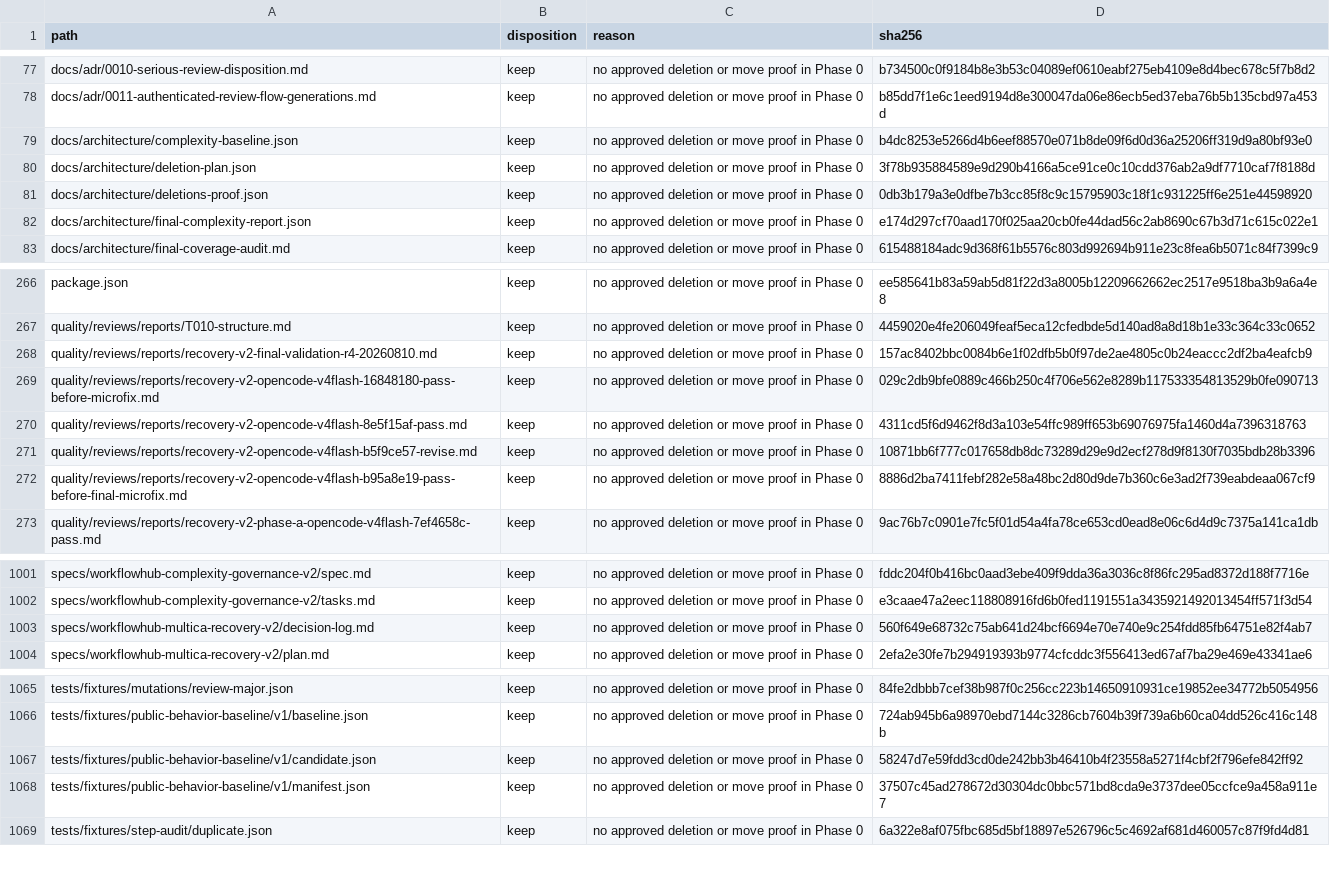
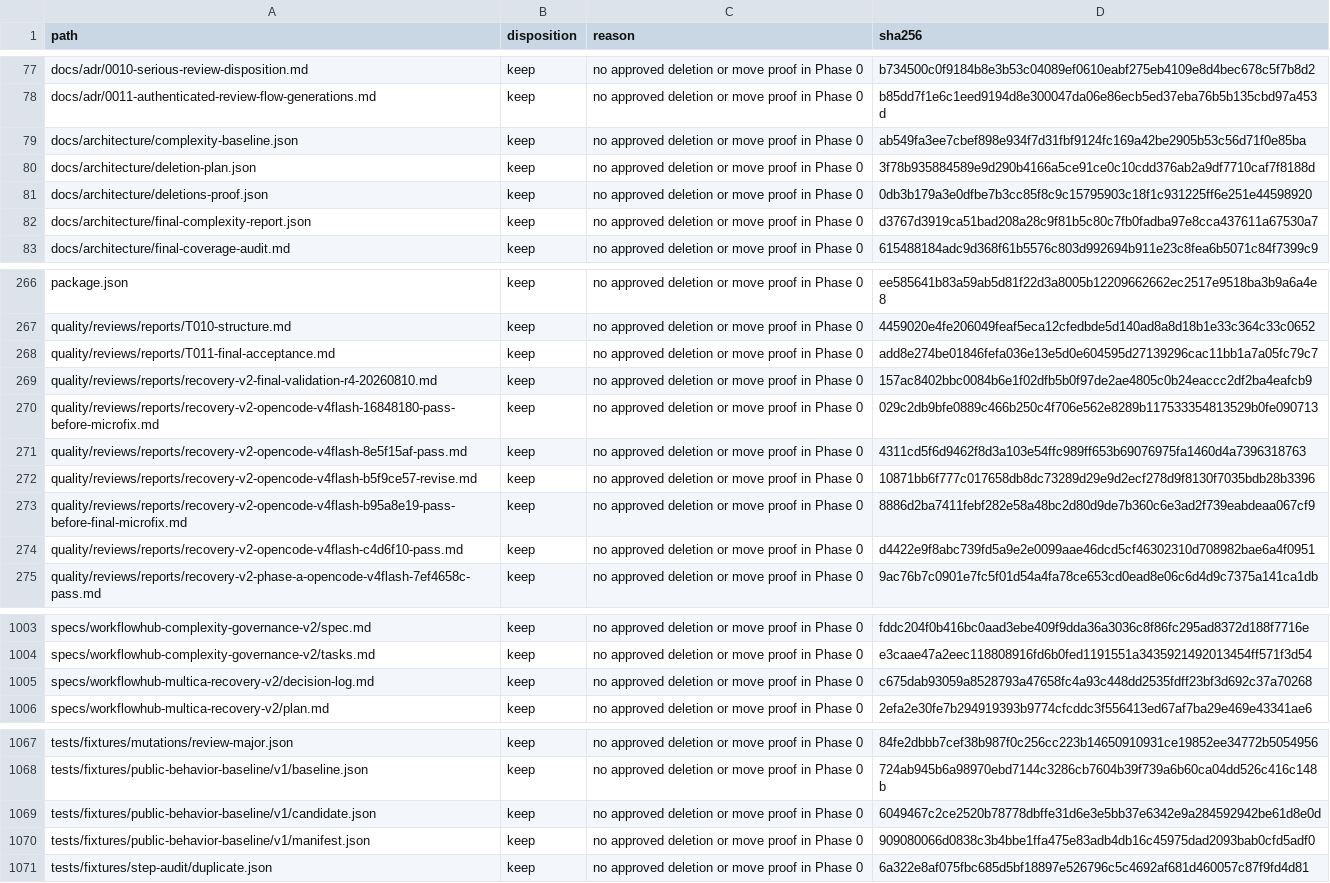
Before and after one commit to Hugh4424/workflowhub, a TSV file: docs/architecture/repository-inventory.tsv, drawn as a sheet; only a part is shown, gaps mark what is left out; the diff covers the shown part only.

Commit message:
docs: record recovery acceptance

```diff
--- a/docs/architecture/repository-inventory.tsv
+++ b/docs/architecture/repository-inventory.tsv
@@ -78,6 +78,6 @@ docs/adr/0010-serious-review-disposition.md	keep	no approved deletion or move pr
 docs/adr/0011-authenticated-review-flow-generations.md	keep	no approved deletion or move proof in Phase 0	b85dd7f1e6c1eed9194d8e300047da06e86ecb5ed37eba76b5b135cbd97a453d
-docs/architecture/complexity-baseline.json	keep	no approved deletion or move proof in Phase 0	b4dc8253e5266d4b6eef88570e071b8de09f6d0d36a25206ff319d9a80bf93e0
+docs/architecture/complexity-baseline.json	keep	no approved deletion or move proof in Phase 0	ab549fa3ee7cbef898e934f7d31fbf9124fc169a42be2905b53c56d71f0e85ba
 docs/architecture/deletion-plan.json	keep	no approved deletion or move proof in Phase 0	3f78b935884589e9d290b4166a5ce91ce0c10cdd376ab2a9df7710caf7f8188d
 docs/architecture/deletions-proof.json	keep	no approved deletion or move proof in Phase 0	0db3b179a3e0dfbe7b3cc85f8c9c15795903c18f1c931225ff6e251e44598920
-docs/architecture/final-complexity-report.json	keep	no approved deletion or move proof in Phase 0	e174d297cf70aad170f025aa20cb0fe44dad56c2ab8690c67b3d71c615c022e1
+docs/architecture/final-complexity-report.json	keep	no approved deletion or move proof in Phase 0	d3767d3919ca51bad208a28c9f81b5c80c7fb0fadba97e8cca437611a67530a7
 docs/architecture/final-coverage-audit.md	keep	no approved deletion or move proof in Phase 0	615488184adc9d368f61b5576c803d992694b911e23c8fea6b5071c84f7399c9
@@ -267,2 +267,3 @@ package.json	keep	no approved deletion or move proof in Phase 0	ee585641b83a59ab
 quality/reviews/reports/T010-structure.md	keep	no approved deletion or move proof in Phase 0	4459020e4fe206049feaf5eca12cfedbde5d140ad8a8d18b1e33c364c33c0652
+quality/reviews/reports/T011-final-acceptance.md	keep	no approved deletion or move proof in Phase 0	add8e274be01846fefa036e13e5d0e604595d27139296cac11bb1a7a05fc79c7
 quality/reviews/reports/recovery-v2-final-validation-r4-20260810.md	keep	no approved deletion or move proof in Phase 0	157ac8402bbc0084b6e1f02dfb5b0f97de2ae4805c0b24eaccc2df2ba4eafcb9
@@ -272,2 +273,3 @@ quality/reviews/reports/recovery-v2-opencode-v4flash-b5f9ce57-revise.md	keep	no
 quality/reviews/reports/recovery-v2-opencode-v4flash-b95a8e19-pass-before-final-microfix.md	keep	no approved deletion or move proof in Phase 0	8886d2ba7411febf282e58a48bc2d80d9de7b360c6e3ad2f739eabdeaa067cf9
+quality/reviews/reports/recovery-v2-opencode-v4flash-c4d6f10-pass.md	keep	no approved deletion or move proof in Phase 0	d4422e9f8abc739fd5a9e2e0099aae46dcd5cf46302310d708982bae6a4f0951
 quality/reviews/reports/recovery-v2-phase-a-opencode-v4flash-7ef4658c-pass.md	keep	no approved deletion or move proof in Phase 0	9ac76b7c0901e7fc5f01d54a4fa78ce653cd0ead8e06c6d4d9c7375a141ca1db
@@ -1002,3 +1004,3 @@ specs/workflowhub-complexity-governance-v2/spec.md	keep	no approved deletion or
 specs/workflowhub-complexity-governance-v2/tasks.md	keep	no approved deletion or move proof in Phase 0	e3caae47a2eec118808916fd6b0fed1191551a3435921492013454ff571f3d54
-specs/workflowhub-multica-recovery-v2/decision-log.md	keep	no approved deletion or move proof in Phase 0	560f649e68732c75ab641d24bcf6694e70e740e9c254fdd85fb64751e82f4ab7
+specs/workflowhub-multica-recovery-v2/decision-log.md	keep	no approved deletion or move proof in Phase 0	c675dab93059a8528793a47658fc4a93c448dd2535fdff23bf3d692c37a70268
 specs/workflowhub-multica-recovery-v2/plan.md	keep	no approved deletion or move proof in Phase 0	2efa2e30fe7b294919393b9774cfcddc3f556413ed67af7ba29e469e43341ae6
@@ -1066,4 +1068,4 @@ tests/fixtures/mutations/review-major.json	keep	no approved deletion or move pro
 tests/fixtures/public-behavior-baseline/v1/baseline.json	keep	no approved deletion or move proof in Phase 0	724ab945b6a98970ebd7144c3286cb7604b39f739a6b60ca04dd526c416c148b
-tests/fixtures/public-behavior-baseline/v1/candidate.json	keep	no approved deletion or move proof in Phase 0	58247d7e59fdd3cd0de242bb3b46410b4f23558a5271f4cbf2f796efe842ff92
-tests/fixtures/public-behavior-baseline/v1/manifest.json	keep	no approved deletion or move proof in Phase 0	37507c45ad278672d30304dc0bbc571bd8cda9e3737dee05ccfce9a458a911e7
+tests/fixtures/public-behavior-baseline/v1/candidate.json	keep	no approved deletion or move proof in Phase 0	6049467c2ce2520b78778dbffe31d6e3e5bb37e6342e9a284592942be61d8e0d
+tests/fixtures/public-behavior-baseline/v1/manifest.json	keep	no approved deletion or move proof in Phase 0	909080066d0838c3b4bbe1ffa475e83adb4db16c45975dad2093bab0cfd5adf0
 tests/fixtures/step-audit/duplicate.json	keep	no approved deletion or move proof in Phase 0	6a322e8af075fbc685d5bf18897e526796c5c4692af681d460057c87f9fd4d81
```
Also changed, not shown: 1 edited cell elsewhere in this file, 6 other files.
